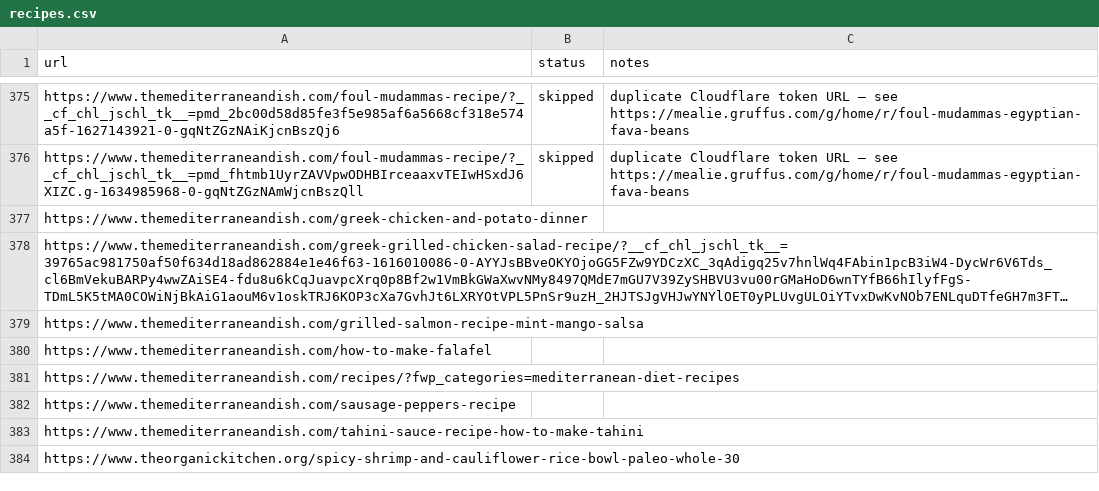
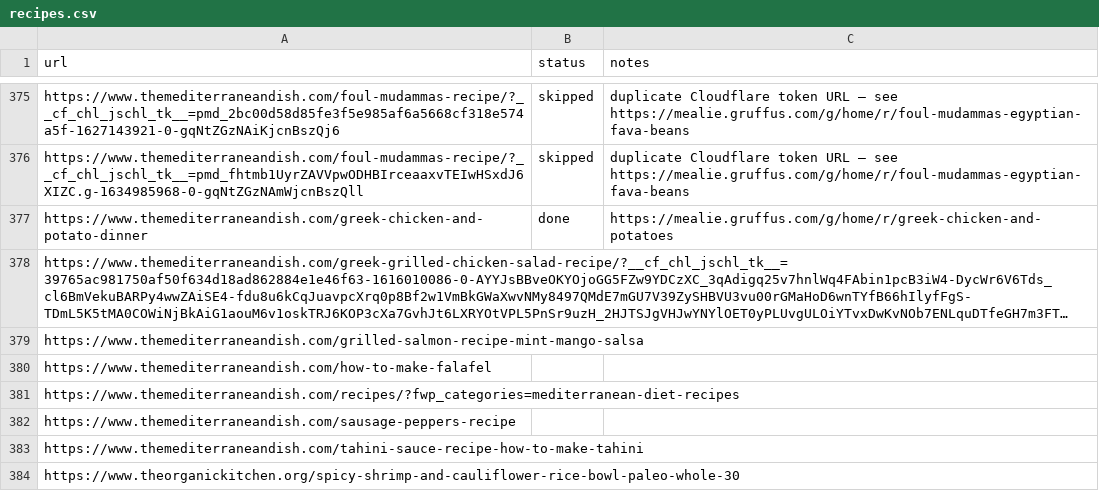
Before and after one commit to Gruffuss/MealieList, a CSV file: recipes.csv, drawn as a sheet; only a part is shown, gaps mark what is left out; long unchanged cells end in …; the diff names each change by its address in the sheet, - before the commit and + after, or states it on an @@ line.

Commit message:
Mark Greek Chicken and Potatoes done

```diff
--- a/recipes.csv
+++ b/recipes.csv
-B377 (status): (empty)
+B377 (status): done
-C377 (notes): (empty)
+C377 (notes): https://mealie.gruffus.com/g/home/r/greek-chicken-and-potatoes
```
